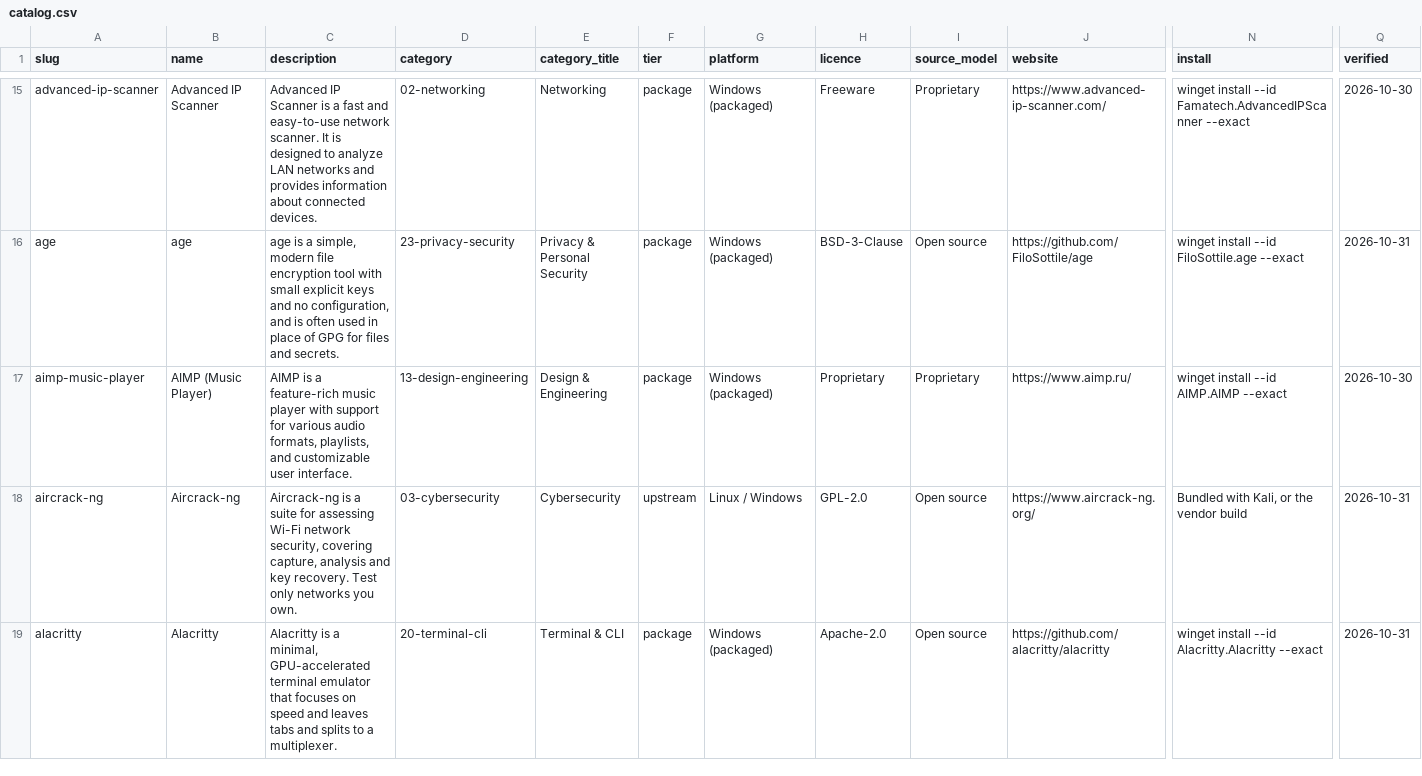
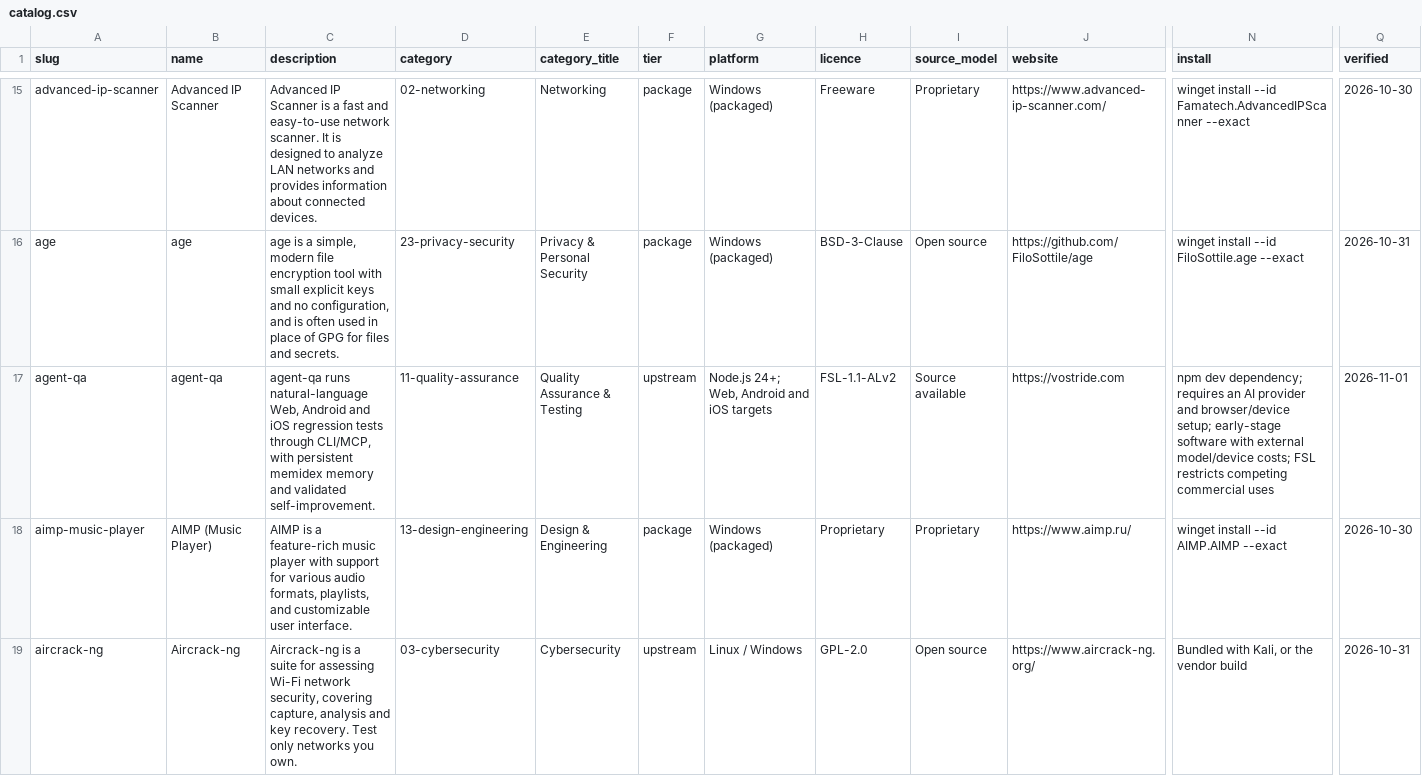
Before and after one commit to 6t9xstar/ultimate-it-toolbox, a CSV file: data/catalog.csv, drawn as a sheet; only a part is shown, gaps mark what is left out; the shorter side is filled out with more unchanged rows; rows hold the shown columns only; the diff names each change by its address in the sheet, - before the commit and + after, or states it on an @@ line.

Commit message:
Add agent-qa to the QA tool catalog

```diff
--- a/data/catalog.csv
+++ b/data/catalog.csv
+row 17: agent-qa | agent-qa | agent-qa runs natural-language Web, Android and iOS regression tests through CLI/MCP, with persistent memidex memory and validated self-improvement. | 11-quality-assurance | Quality Assurance & Testing | upstream | Node.js 24+; Web, Android and iOS targets | FSL-1.1-ALv2 | Source available | https://vostride.com | npm dev dependency; requires an AI provider and browser/device setup; early-stage software with external model/device costs; FSL restricts competing commercial uses | 2026-11-01
```
Also changed, not shown: 7 other files.
